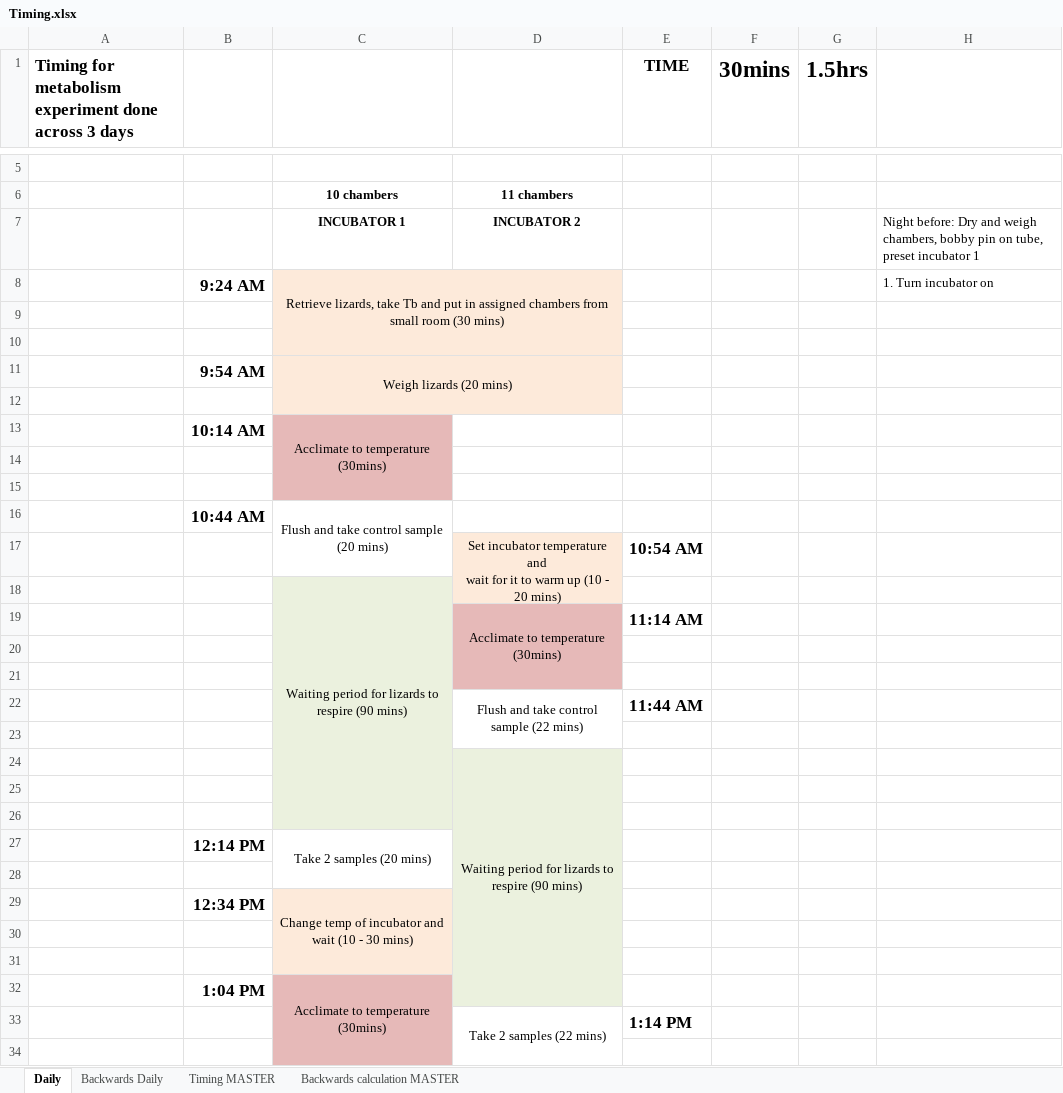
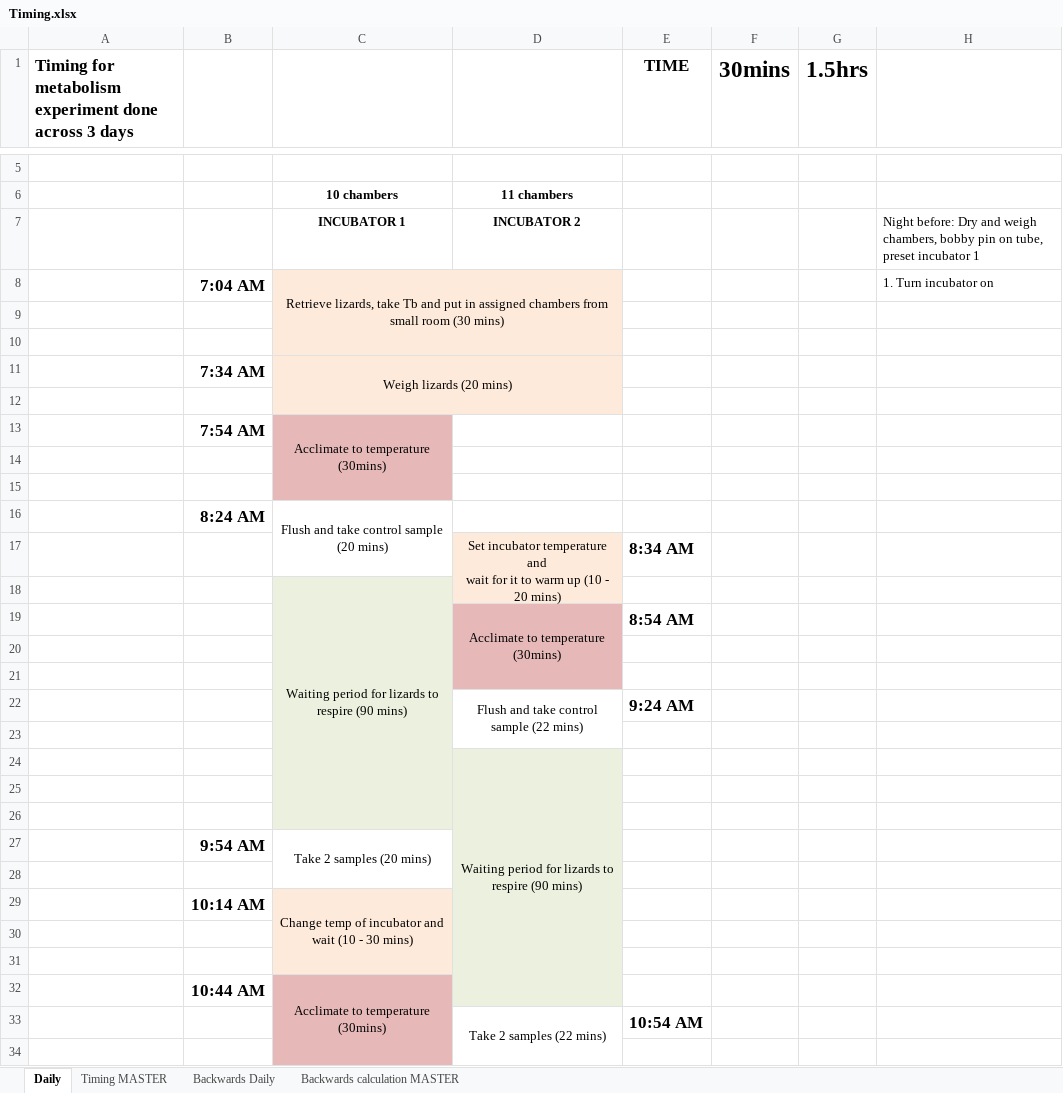
Before and after one commit to daniel1noble/smrrxn, an Excel workbook: data/Timing.xlsx, sheet Daily, drawn as a sheet; only a part is shown, gaps mark what is left out; values as stored, in another font and other column widths than the file's, no borders; the diff covers the shown part only; the diff names each change by its address in the sheet, - before the commit and + after, or states it on an @@ line.

```diff
--- a/data/Timing.xlsx (sheet Daily)
+++ b/data/Timing.xlsx (sheet Daily)
@@ sheet tab order changed: Daily | Timing MASTER | Backwards Daily | Backwards calculation MASTER @@
-B8: 9:24 AM
+B8: 7:04 AM
-B11: 9:54 AM
+B11: 7:34 AM
-B13: 10:14 AM
+B13: 7:54 AM
-B16: 10:44 AM
+B16: 8:24 AM
-E17 (TIME): 10:54 AM
+E17 (TIME): 8:34 AM
-E19 (TIME): 11:14 AM
+E19 (TIME): 8:54 AM
-E22 (TIME): 11:44 AM
+E22 (TIME): 9:24 AM
-B27: 12:14 PM
+B27: 9:54 AM
-B29: 12:34 PM
+B29: 10:14 AM
-B32: 1:04 PM
+B32: 10:44 AM
-E33 (TIME): 1:14 PM
+E33 (TIME): 10:54 AM
```
Also changed, not shown: 12 edited cells elsewhere in this sheet, sheet Backwards calculation MASTER, sheet Backwards Daily, sheet Timing MASTER.
